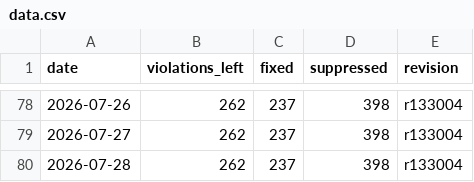
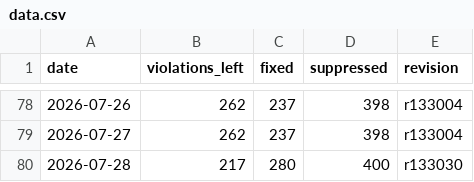
Before and after one commit to C78023/misra-progress-reviwer, a CSV file: docs/data.csv, drawn as a sheet; only a part is shown, gaps mark what is left out.

Commit message:
Update data.csv

```diff
--- a/docs/data.csv
+++ b/docs/data.csv
@@ -79,2 +79,2 @@ date,violations_left,fixed,suppressed,revision
 2026-07-27,262,237,398,r133004
-2026-07-28,262,237,398,r133004
+2026-07-28,217,280,400,r133030
```
